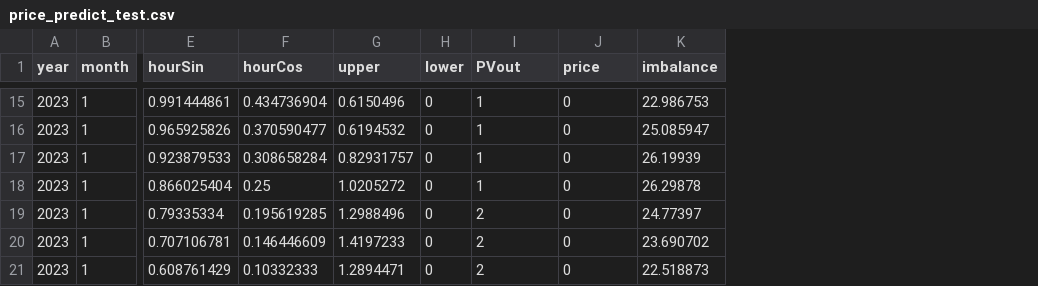
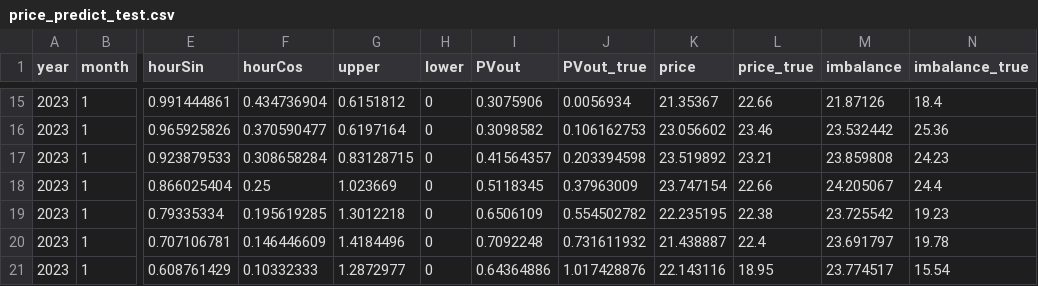
Before and after one commit to SmartGridLab/battery-control-by-reinforcement-learning, a CSV file: price_predict_test.csv, drawn as a sheet; only a part is shown, gaps mark what is left out; addresses are those after the commit; the diff covers the shown part only; the diff names each change by its address in the sheet, - before the commit and + after, or states it on an @@ line.

```diff
--- a/price_predict_test.csv
+++ b/price_predict_test.csv
+column J (PVout_true), rows 15-21: 0.0056934 | 0.106162753 | 0.203394598 | 0.37963009 | 0.554502782 | 0.731611932 | 1.017428876
+column L (price_true), rows 15-21: 22.66 | 23.46 | 23.21 | 22.66 | 22.38 | 22.4 | 18.95
+column N (imbalance_true), rows 15-21: 18.4 | 25.36 | 24.23 | 24.4 | 19.23 | 19.78 | 15.54
-G15 (upper): 0.6150496
+G15 (upper): 0.6151812
-I15 (PVout): 1
+I15 (PVout): 0.3075906
-K15 (price): 0
+K15 (price): 21.35367
-M15 (imbalance): 22.986753
+M15 (imbalance): 21.87126
-G16 (upper): 0.6194532
+G16 (upper): 0.6197164
-I16 (PVout): 1
+I16 (PVout): 0.3098582
-K16 (price): 0
+K16 (price): 23.056602
-M16 (imbalance): 25.085947
+M16 (imbalance): 23.532442
-G17 (upper): 0.82931757
+G17 (upper): 0.83128715
-I17 (PVout): 1
+I17 (PVout): 0.41564357
-K17 (price): 0
+K17 (price): 23.519892
-M17 (imbalance): 26.19939
+M17 (imbalance): 23.859808
-G18 (upper): 1.0205272
+G18 (upper): 1.023669
-I18 (PVout): 1
+I18 (PVout): 0.5118345
-K18 (price): 0
+K18 (price): 23.747154
-M18 (imbalance): 26.29878
+M18 (imbalance): 24.205067
-G19 (upper): 1.2988496
+G19 (upper): 1.3012218
-I19 (PVout): 2
+I19 (PVout): 0.6506109
-K19 (price): 0
+K19 (price): 22.235195
-M19 (imbalance): 24.77397
+M19 (imbalance): 23.725542
-G20 (upper): 1.4197233
+G20 (upper): 1.4184496
-I20 (PVout): 2
+I20 (PVout): 0.7092248
-K20 (price): 0
+K20 (price): 21.438887
-M20 (imbalance): 23.690702
+M20 (imbalance): 23.691797
-G21 (upper): 1.2894471
+G21 (upper): 1.2872977
-I21 (PVout): 2
+I21 (PVout): 0.64364886
-K21 (price): 0
+K21 (price): 22.143116
-M21 (imbalance): 22.518873
+M21 (imbalance): 23.774517
```
Also changed, not shown: 131 edited cells elsewhere in this file, 1 other file.
